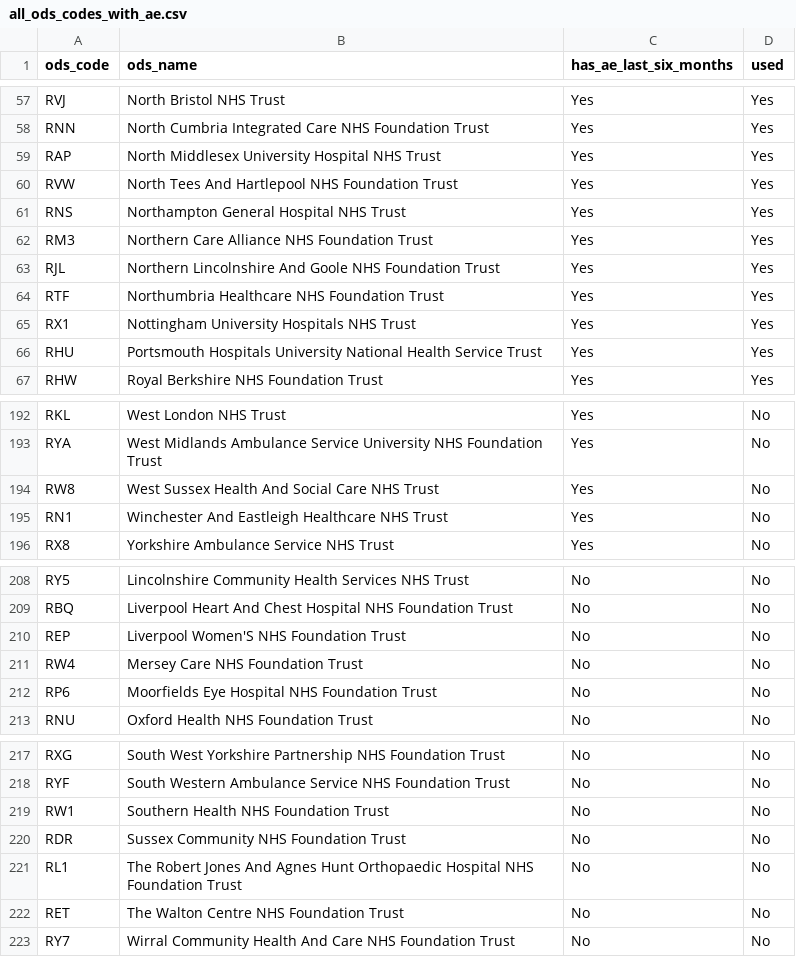
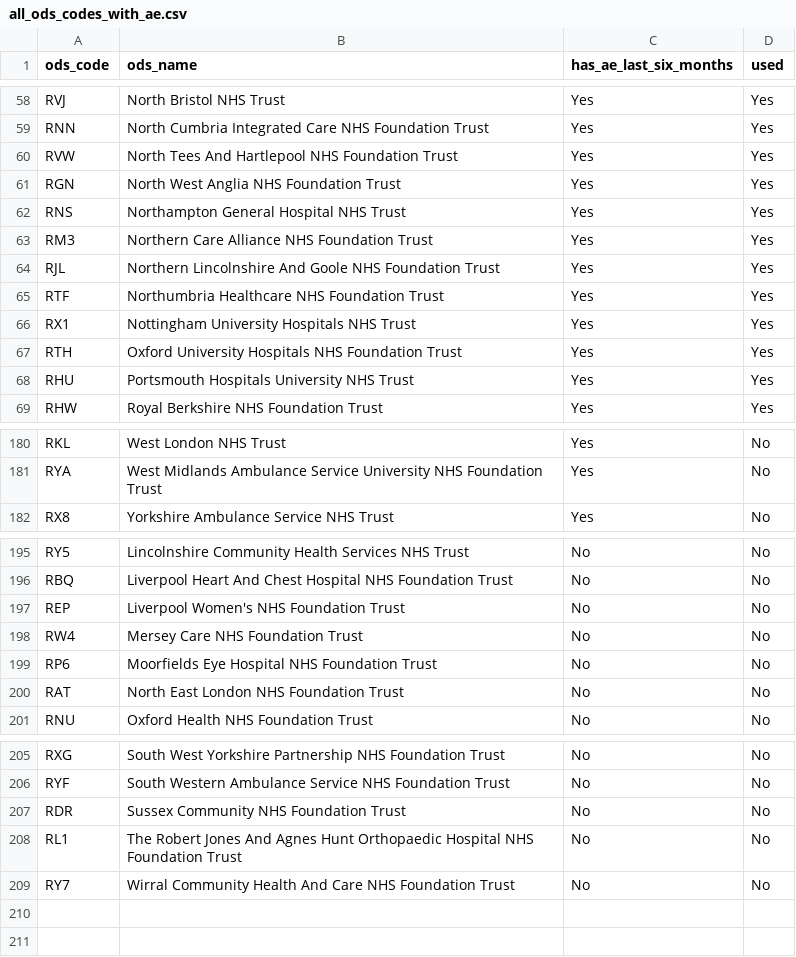
Before and after one commit to ebmdatalab/op-hospitals-andexanet, a CSV file: output/all_ods_codes_with_ae.csv, drawn as a sheet; only a part is shown, gaps mark what is left out; the diff covers the shown part only.

```diff
--- a/output/all_ods_codes_with_ae.csv
+++ b/output/all_ods_codes_with_ae.csv
@@ -58,4 +59,4 @@ RVJ,North Bristol NHS Trust,Yes,Yes
 RNN,North Cumbria Integrated Care NHS Foundation Trust,Yes,Yes
-RAP,North Middlesex University Hospital NHS Trust,Yes,Yes
 RVW,North Tees And Hartlepool NHS Foundation Trust,Yes,Yes
+RGN,North West Anglia NHS Foundation Trust,Yes,Yes
 RNS,Northampton General Hospital NHS Trust,Yes,Yes
@@ -65,3 +66,4 @@ RTF,Northumbria Healthcare NHS Foundation Trust,Yes,Yes
 RX1,Nottingham University Hospitals NHS Trust,Yes,Yes
-RHU,Portsmouth Hospitals University National Health Service Trust,Yes,Yes
+RTH,Oxford University Hospitals NHS Foundation Trust,Yes,Yes
+RHU,Portsmouth Hospitals University NHS Trust,Yes,Yes
 RHW,Royal Berkshire NHS Foundation Trust,Yes,Yes
@@ -193,4 +181,2 @@ RKL,West London NHS Trust,Yes,No
 RYA,West Midlands Ambulance Service University NHS Foundation Trust,Yes,No
-RW8,West Sussex Health And Social Care NHS Trust,Yes,No
-RN1,Winchester And Eastleigh Healthcare NHS Trust,Yes,No
 RX8,Yorkshire Ambulance Service NHS Trust,Yes,No
@@ -209,5 +196,6 @@ RY5,Lincolnshire Community Health Services NHS Trust,No,No
 RBQ,Liverpool Heart And Chest Hospital NHS Foundation Trust,No,No
-REP,Liverpool Women'S NHS Foundation Trust,No,No
+REP,Liverpool Women's NHS Foundation Trust,No,No
 RW4,Mersey Care NHS Foundation Trust,No,No
 RP6,Moorfields Eye Hospital NHS Foundation Trust,No,No
+RAT,North East London NHS Foundation Trust,No,No
 RNU,Oxford Health NHS Foundation Trust,No,No
@@ -218,6 +206,4 @@ RXG,South West Yorkshire Partnership NHS Foundation Trust,No,No
 RYF,South Western Ambulance Service NHS Foundation Trust,No,No
-RW1,Southern Health NHS Foundation Trust,No,No
 RDR,Sussex Community NHS Foundation Trust,No,No
 RL1,The Robert Jones And Agnes Hunt Orthopaedic Hospital NHS Foundation Trust,No,No
-RET,The Walton Centre NHS Foundation Trust,No,No
 RY7,Wirral Community Health And Care NHS Foundation Trust,No,No
```
Also changed, not shown: 3 added rows, 15 removed rows and 11 edited cells elsewhere in this file, 12 other files.
